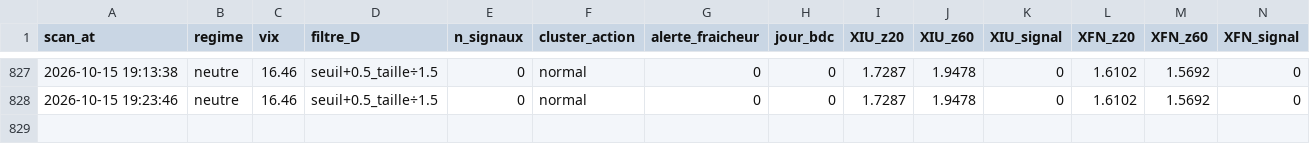
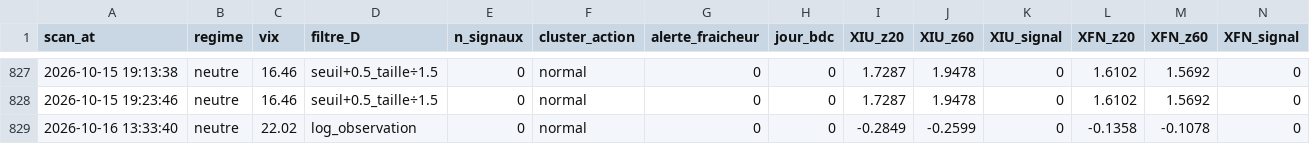
Before and after one commit to Syl77qc/tmx_automatic, a CSV file: historique_scans.csv, drawn as a sheet; only a part is shown, gaps mark what is left out; rows hold the shown columns only; the diff names each change by its address in the sheet, - before the commit and + after, or states it on an @@ line.

Commit message:
Scan + dashboard 2026-10-16 17:33 UTC

```diff
--- a/historique_scans.csv
+++ b/historique_scans.csv
+row 829: 2026-10-16 13:33:40 | neutre | 22.02 | log_observation | 0 | normal | 0 | 0 | -0.2849 | -0.2599 | 0 | -0.1358 | -0.1078 | 0
```
Also changed, not shown: 4 other files.
